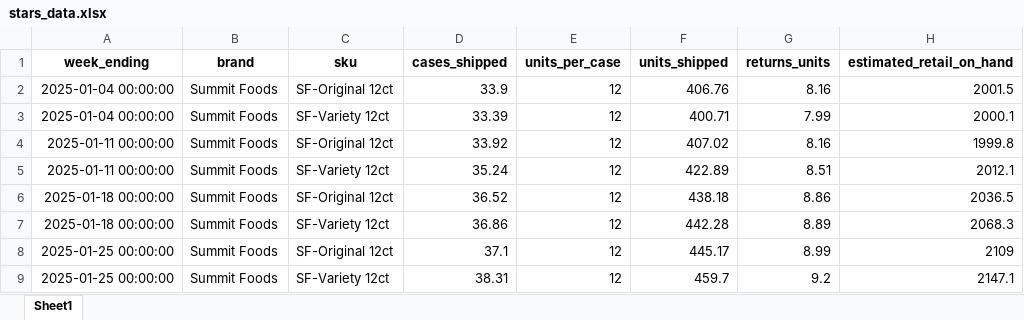
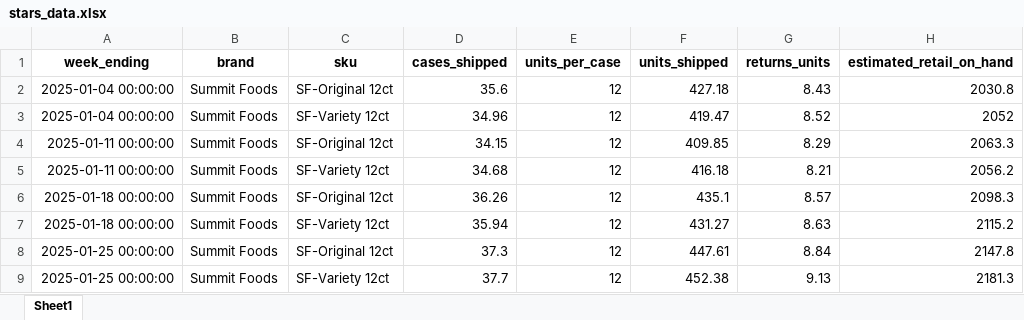
Before and after one commit to owencosans/Stella, an Excel workbook: stella/test_fixtures/pantry_loaded/stars_data.xlsx, sheet Sheet1, drawn as a sheet; only a part is shown; values as stored, in another font and other column widths than the file's, no borders; the diff covers the shown part only; the diff names each change by its address in the sheet, - before the commit and + after, or states it on an @@ line.

```diff
--- a/stella/test_fixtures/pantry_loaded/stars_data.xlsx (sheet Sheet1)
+++ b/stella/test_fixtures/pantry_loaded/stars_data.xlsx (sheet Sheet1)
-D2 (cases_shipped): 33.9
+D2 (cases_shipped): 35.6
-F2 (units_shipped): 406.76
+F2 (units_shipped): 427.18
-G2 (returns_units): 8.16
+G2 (returns_units): 8.43
-H2 (estimated_retail_on_hand): 2001.5
+H2 (estimated_retail_on_hand): 2030.8
-D3 (cases_shipped): 33.39
+D3 (cases_shipped): 34.96
-F3 (units_shipped): 400.71
+F3 (units_shipped): 419.47
-G3 (returns_units): 7.99
+G3 (returns_units): 8.52
-H3 (estimated_retail_on_hand): 2000.1
+H3 (estimated_retail_on_hand): 2052
-D4 (cases_shipped): 33.92
+D4 (cases_shipped): 34.15
-F4 (units_shipped): 407.02
+F4 (units_shipped): 409.85
-G4 (returns_units): 8.16
+G4 (returns_units): 8.29
-H4 (estimated_retail_on_hand): 1999.8
+H4 (estimated_retail_on_hand): 2063.3
-D5 (cases_shipped): 35.24
+D5 (cases_shipped): 34.68
-F5 (units_shipped): 422.89
+F5 (units_shipped): 416.18
-G5 (returns_units): 8.51
+G5 (returns_units): 8.21
-H5 (estimated_retail_on_hand): 2012.1
+H5 (estimated_retail_on_hand): 2056.2
-D6 (cases_shipped): 36.52
+D6 (cases_shipped): 36.26
-F6 (units_shipped): 438.18
+F6 (units_shipped): 435.1
-G6 (returns_units): 8.86
+G6 (returns_units): 8.57
-H6 (estimated_retail_on_hand): 2036.5
+H6 (estimated_retail_on_hand): 2098.3
-D7 (cases_shipped): 36.86
+D7 (cases_shipped): 35.94
-F7 (units_shipped): 442.28
+F7 (units_shipped): 431.27
-G7 (returns_units): 8.89
+G7 (returns_units): 8.63
-H7 (estimated_retail_on_hand): 2068.3
+H7 (estimated_retail_on_hand): 2115.2
-D8 (cases_shipped): 37.1
+D8 (cases_shipped): 37.3
-F8 (units_shipped): 445.17
+F8 (units_shipped): 447.61
-G8 (returns_units): 8.99
+G8 (returns_units): 8.84
-H8 (estimated_retail_on_hand): 2109
+H8 (estimated_retail_on_hand): 2147.8
-D9 (cases_shipped): 38.31
+D9 (cases_shipped): 37.7
-F9 (units_shipped): 459.7
+F9 (units_shipped): 452.38
-G9 (returns_units): 9.2
+G9 (returns_units): 9.13
-H9 (estimated_retail_on_hand): 2147.1
+H9 (estimated_retail_on_hand): 2181.3
```
Also changed, not shown: 91 edited cells elsewhere in this sheet, stella/test_fixtures/inventory_risk/iri_data.xlsx, stella/test_fixtures/inventory_risk/pos_data.xlsx, 10 other files.
